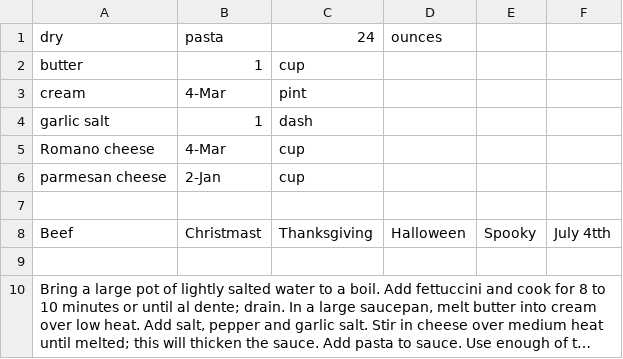
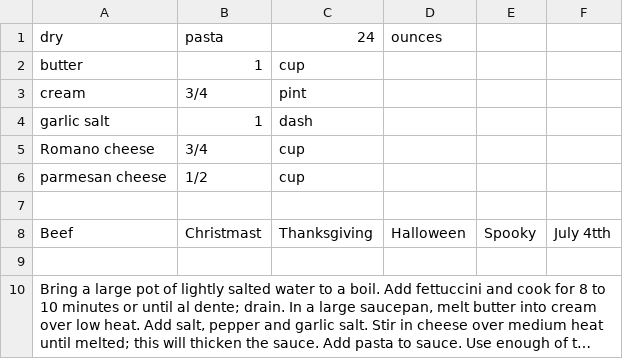
Before and after one commit to UTSA-CS-3443/RecipeKeeper, a CSV file: RK/src/model/Recipes/beefstirfrice.csv, drawn as a sheet; long unchanged cells end in …; the diff names each change by its address in the sheet, - before the commit and + after, or states it on an @@ line.

Commit message:
fixed file data

```diff
--- a/RK/src/model/Recipes/beefstirfrice.csv
+++ b/RK/src/model/Recipes/beefstirfrice.csv
-B3 (pasta): 4-Mar
+B3 (pasta): 3/4
-B5 (pasta): 4-Mar
+B5 (pasta): 3/4
-B6 (pasta): 2-Jan
+B6 (pasta): 1/2
```
Also changed, not shown: RK/src/model/Recipes/applePie.csv.
